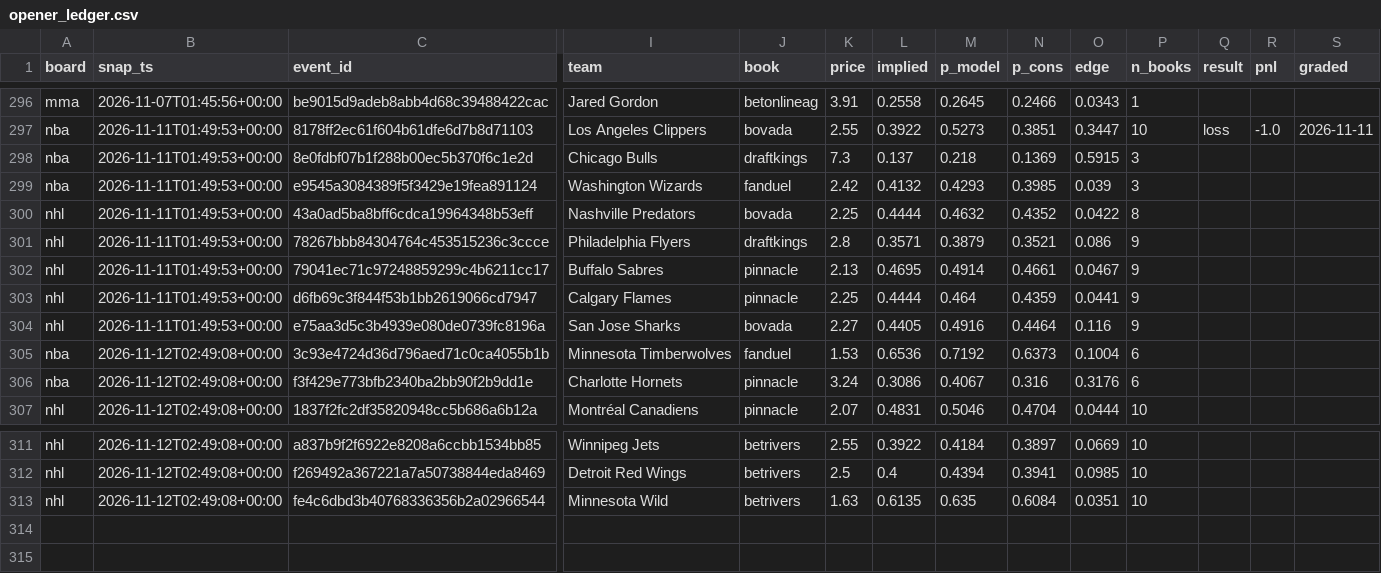
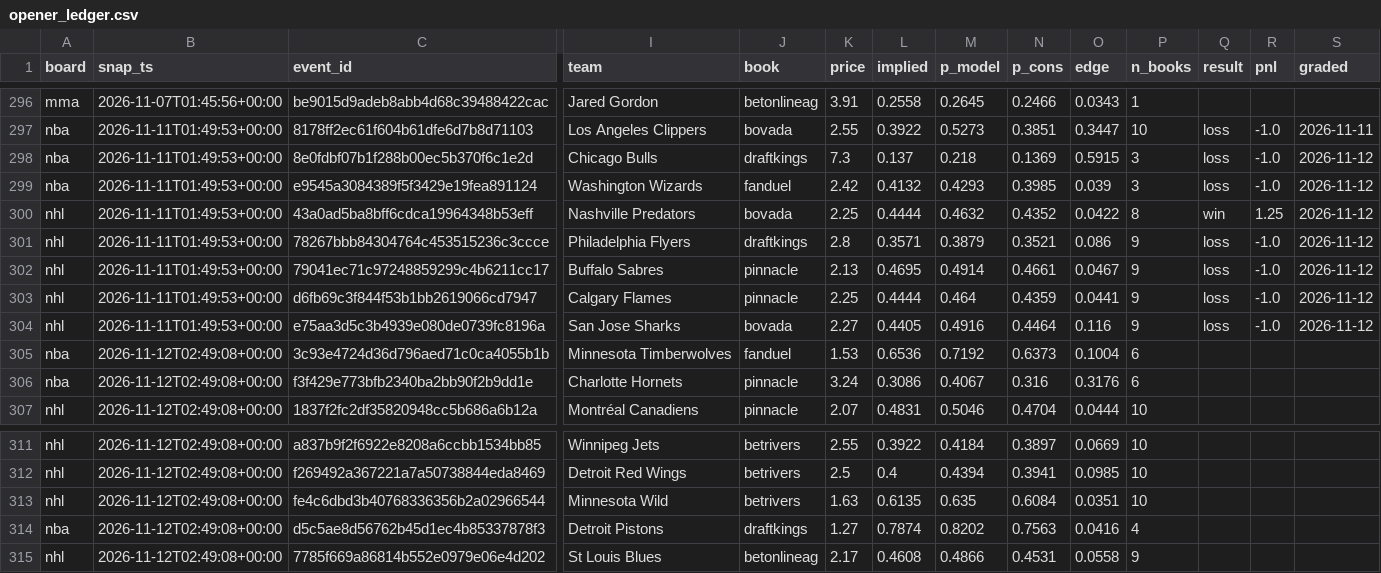
Before and after one commit to azcal/mbm-data, a CSV file: ledger/opener_ledger.csv, drawn as a sheet; only a part is shown, gaps mark what is left out; rows hold the shown columns only; the diff names each change by its address in the sheet, - before the commit and + after, or states it on an @@ line.

Commit message:
ledger 2026-11-12

```diff
--- a/ledger/opener_ledger.csv
+++ b/ledger/opener_ledger.csv
-Q298:Q299 (result): (empty)
+Q298:Q299 (result): loss
-R298:R299 (pnl): (empty)
+R298:R299 (pnl): -1.0
-S298:S304 (graded): (empty)
+S298:S304 (graded): 2026-11-12
-Q300 (result): (empty)
+Q300 (result): win
-R300 (pnl): (empty)
+R300 (pnl): 1.25
-Q301:Q304 (result): (empty)
+Q301:Q304 (result): loss
-R301:R304 (pnl): (empty)
+R301:R304 (pnl): -1.0
+row 314: nba | 2026-11-12T02:49:08+00:00 | d5c5ae8d56762b45d1ec4b85337878f3 | Detroit Pistons | draftkings | 1.27 | 0.7874 | 0.8202 | 0.7563 | 0.0416 | 4
+row 315: nhl | 2026-11-12T02:49:08+00:00 | 7785f669a86814b552e0979e06e4d202 | St Louis Blues | betonlineag | 2.17 | 0.4608 | 0.4866 | 0.4531 | 0.0558 | 9
```
